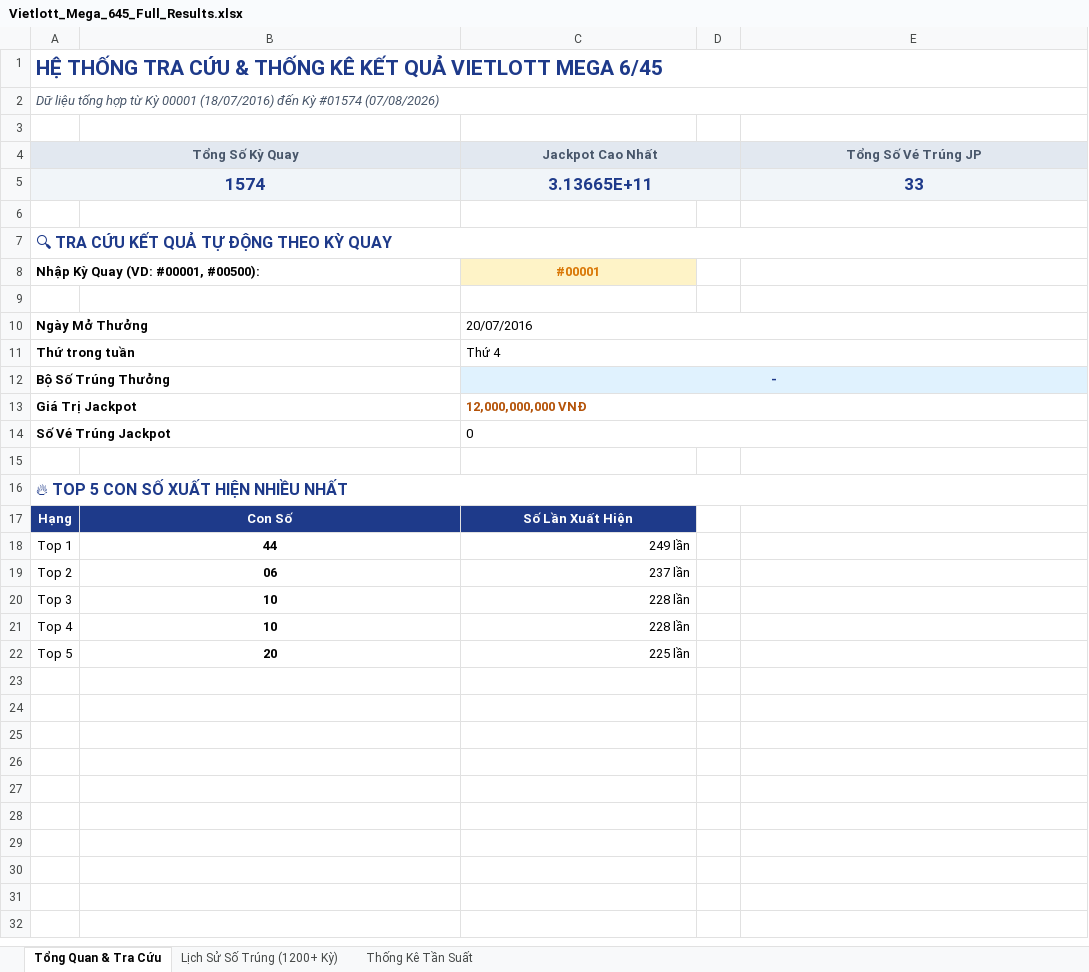
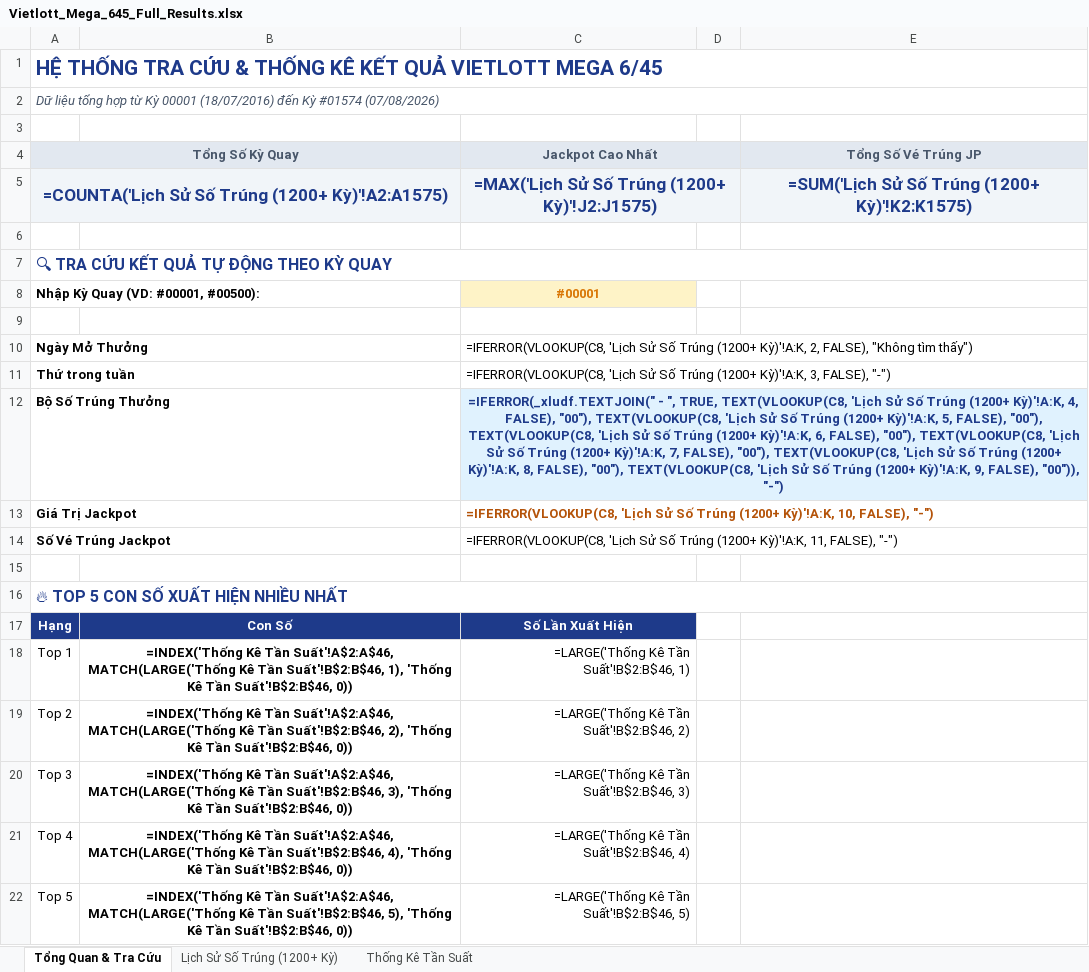
Before and after one commit to thaitranduc/autobot, an Excel workbook: Vietlott_Mega_645_Full_Results.xlsx, sheet Tổng Quan & Tra Cứu, drawn as a sheet; values as stored, in another font and other column widths than the file's, no borders; formulas without a stored value are shown as written; removed rows and columns are numbered as before the commit, all else as after; the diff names each change by its address in the sheet, - before the commit and + after, or states it on an @@ line.

```diff
--- a/Vietlott_Mega_645_Full_Results.xlsx (sheet Tổng Quan & Tra Cứu)
+++ b/Vietlott_Mega_645_Full_Results.xlsx (sheet Tổng Quan & Tra Cứu)
-row 5: 1574 |  | 3.13665E+11 |  | 33
+row 5: =COUNTA('Lịch Sử Số Trúng (1200+ Kỳ)'!A2:A1575) |  | =MAX('Lịch Sử Số Trúng (1200+ Kỳ)'!J2:J1575) |  | =SUM('Lịch Sử Số Trúng (1200+ Kỳ)'!K2:K1575)
-C10 (Jackpot Cao Nhất): 20/07/2016
+C10 (Jackpot Cao Nhất): =IFERROR(VLOOKUP(C8, 'Lịch Sử Số Trúng (1200+ Kỳ)'!A:K, 2, FALSE), "Không tìm thấy")
-C11 (Jackpot Cao Nhất): Thứ 4
+C11 (Jackpot Cao Nhất): =IFERROR(VLOOKUP(C8, 'Lịch Sử Số Trúng (1200+ Kỳ)'!A:K, 3, FALSE), "-")
-C12 (Jackpot Cao Nhất): -
+C12 (Jackpot Cao Nhất): =IFERROR(_xludf.TEXTJOIN(" - ", TRUE, TEXT(VLOOKUP(C8, 'Lịch Sử Số Trúng (1200+ Kỳ)'!A:K, 4, FALSE), "00"), TEXT(VLOOKUP(C8, 'Lịch Sử Số Trúng (1200+ Kỳ)'!A:K, 5, FALSE), "00"), TEXT(VLOOKUP(C8, 'Lịch Sử Số Trúng (1200+ Kỳ)'!A:K, 6, FALSE), "00"), TEXT(VLOOKUP(C8, 'Lịch Sử Số Trúng (1200+ Kỳ)'!A:K, 7, FALSE), "00"), TEXT(VLOOKUP(C8, 'Lịch Sử Số Trúng (1200+ Kỳ)'!A:K, 8, FALSE), "00"), TEXT(VLOOKUP(C8, 'Lịch Sử Số Trúng (1200+ Kỳ)'!A:K, 9, FALSE), "00")), "-")
-C13 (Jackpot Cao Nhất): 12,000,000,000 VNĐ
+C13 (Jackpot Cao Nhất): =IFERROR(VLOOKUP(C8, 'Lịch Sử Số Trúng (1200+ Kỳ)'!A:K, 10, FALSE), "-")
-C14 (Jackpot Cao Nhất): 0
+C14 (Jackpot Cao Nhất): =IFERROR(VLOOKUP(C8, 'Lịch Sử Số Trúng (1200+ Kỳ)'!A:K, 11, FALSE), "-")
-B18: 44
+B18: =INDEX('Thống Kê Tần Suất'!A$2:A$46, MATCH(LARGE('Thống Kê Tần Suất'!B$2:B$46, 1), 'Thống Kê Tần Suất'!B$2:B$46, 0))
-C18 (Jackpot Cao Nhất): 249 lần
+C18 (Jackpot Cao Nhất): =LARGE('Thống Kê Tần Suất'!B$2:B$46, 1)
-B19: 06
+B19: =INDEX('Thống Kê Tần Suất'!A$2:A$46, MATCH(LARGE('Thống Kê Tần Suất'!B$2:B$46, 2), 'Thống Kê Tần Suất'!B$2:B$46, 0))
-C19 (Jackpot Cao Nhất): 237 lần
+C19 (Jackpot Cao Nhất): =LARGE('Thống Kê Tần Suất'!B$2:B$46, 2)
-B20: 10
+B20: =INDEX('Thống Kê Tần Suất'!A$2:A$46, MATCH(LARGE('Thống Kê Tần Suất'!B$2:B$46, 3), 'Thống Kê Tần Suất'!B$2:B$46, 0))
-C20 (Jackpot Cao Nhất): 228 lần
+C20 (Jackpot Cao Nhất): =LARGE('Thống Kê Tần Suất'!B$2:B$46, 3)
-B21: 10
+B21: =INDEX('Thống Kê Tần Suất'!A$2:A$46, MATCH(LARGE('Thống Kê Tần Suất'!B$2:B$46, 4), 'Thống Kê Tần Suất'!B$2:B$46, 0))
-C21 (Jackpot Cao Nhất): 228 lần
+C21 (Jackpot Cao Nhất): =LARGE('Thống Kê Tần Suất'!B$2:B$46, 4)
-B22: 20
+B22: =INDEX('Thống Kê Tần Suất'!A$2:A$46, MATCH(LARGE('Thống Kê Tần Suất'!B$2:B$46, 5), 'Thống Kê Tần Suất'!B$2:B$46, 0))
-C22 (Jackpot Cao Nhất): 225 lần
+C22 (Jackpot Cao Nhất): =LARGE('Thống Kê Tần Suất'!B$2:B$46, 5)
```
Also changed, not shown: sheet Thống Kê Tần Suất, sheet Lịch Sử Số Trúng (1200+ Kỳ), charts or pictures.
